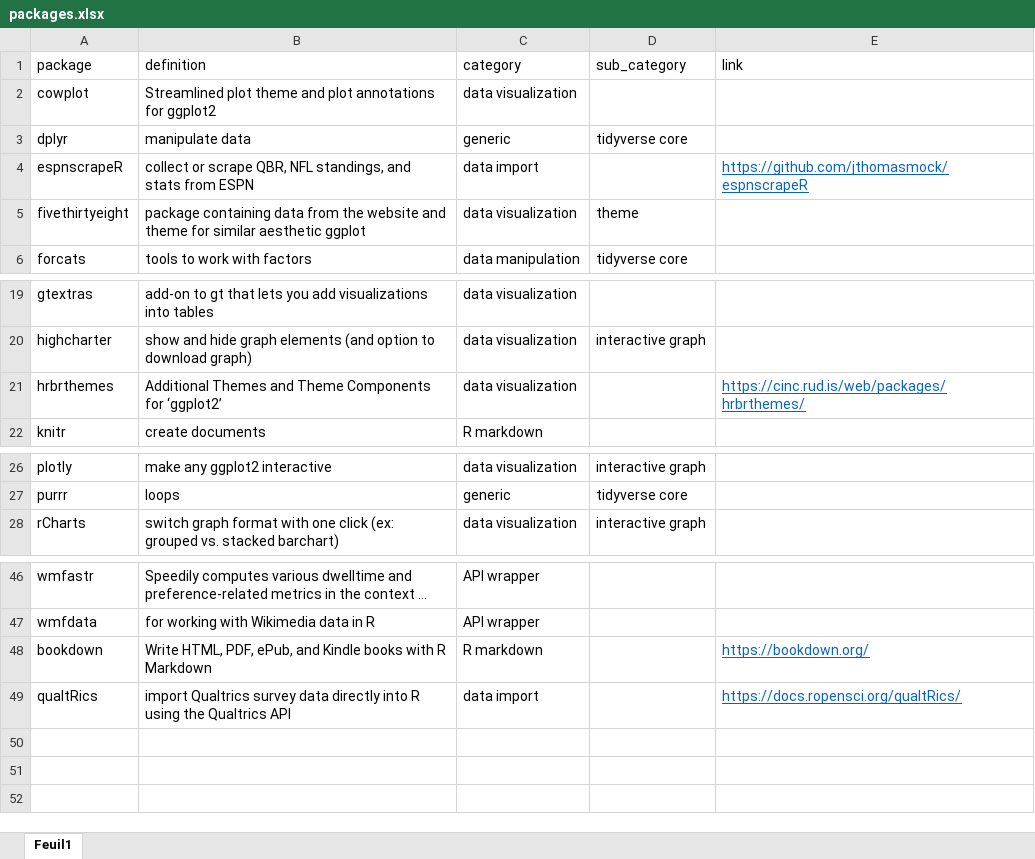
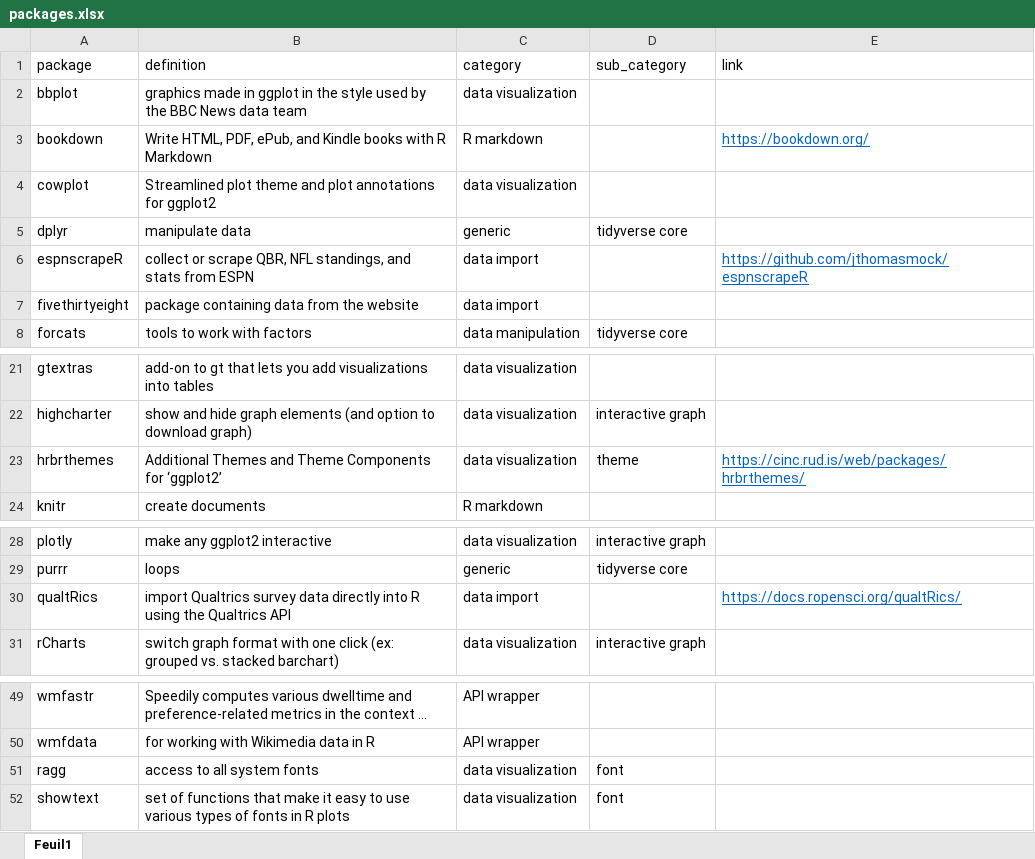
Before and after one commit to judith-bourque/r-exploration, an Excel workbook: data/packages.xlsx, sheet Feuil1, drawn as a sheet; only a part is shown, gaps mark what is left out; long unchanged cells end in …; values as stored, in another font and other column widths than the file's, no borders; addresses are those after the commit; the diff names each change by its address in the sheet, - before the commit and + after, or states it on an @@ line.

Commit message:
+ packages

```diff
--- a/data/packages.xlsx (sheet Feuil1)
+++ b/data/packages.xlsx (sheet Feuil1)
+row 2: bbplot | graphics made in ggplot in the style used by the BBC News data team | data visualization
@@ row 48 moved to row 3: bookdown @@
-B7 (definition): …the website and theme for similar aesthetic ggplot
+B7 (definition): …the website
-C7 (category): data visualization
+C7 (category): data import
-D7 (sub_category): theme
+D7 (sub_category): (empty)
-D23 (sub_category): (empty)
+D23 (sub_category): theme
@@ row 49 moved to row 30: qualtRics @@
+row 51: ragg | access to all system fonts | data visualization | font
+row 52: showtext | set of functions that make it easy to use various types of fonts in R plots | data visualization | font
```
